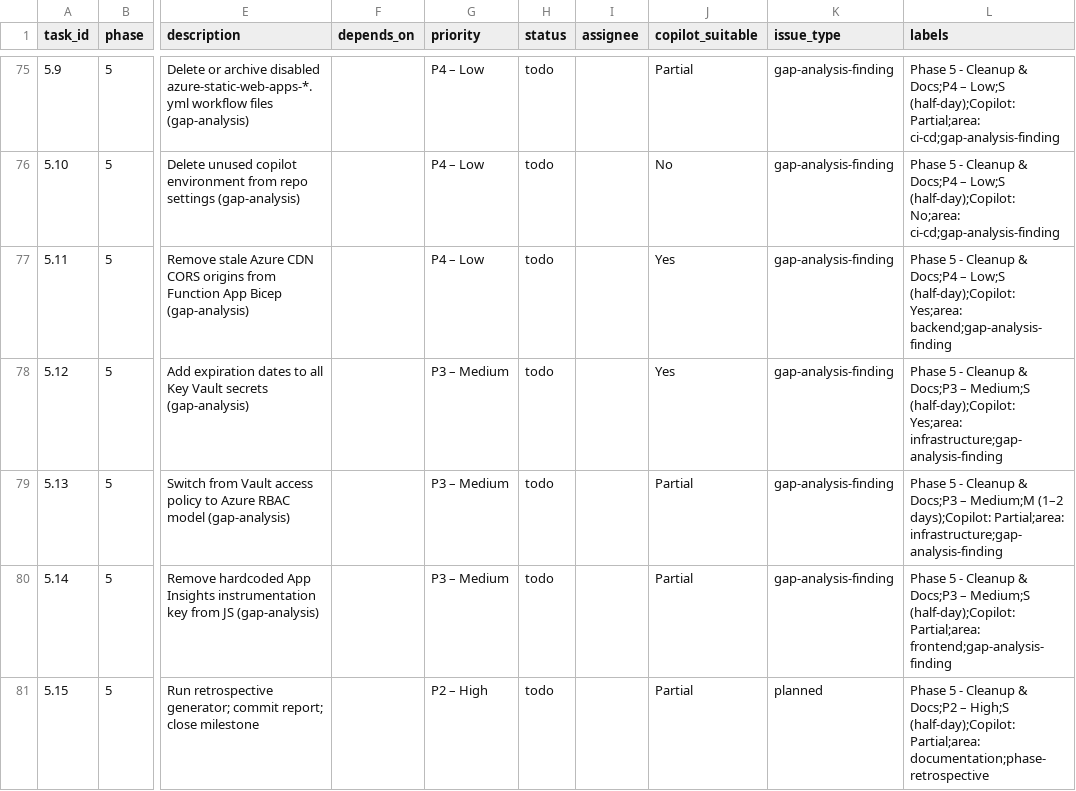
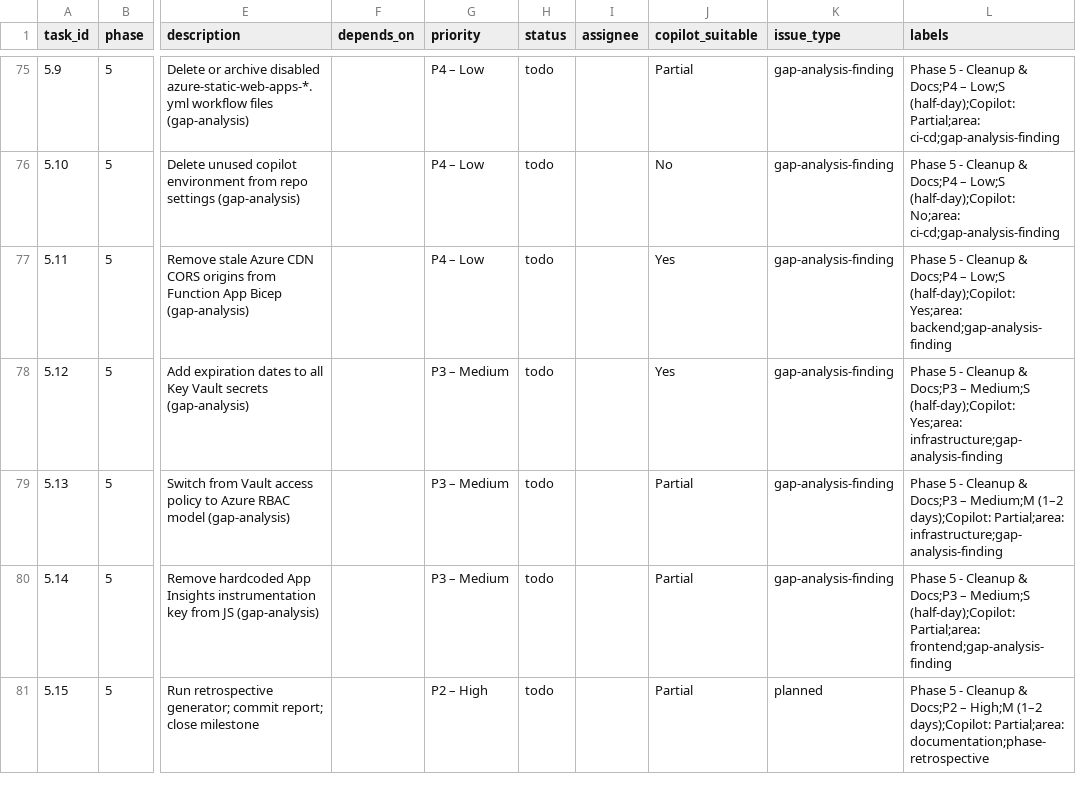
Before and after one commit to rmcveyhsawaknow/azure-resume-iac, a CSV file: artifacts/backlog.csv, drawn as a sheet; only a part is shown, gaps mark what is left out; the diff covers the shown part only; the diff names each change by its address in the sheet, - before the commit and + after, or states it on an @@ line.

```diff
--- a/artifacts/backlog.csv
+++ b/artifacts/backlog.csv
-L81 (labels): …Docs;P2 – High;S (half-day);Copilot: Partial;area: documentation;phase-retrospective
+L81 (labels): …Docs;P2 – High;M (1–2 days);Copilot: Partial;area: documentation;phase-retrospective
```
Also changed, not shown: 10 edited cells elsewhere in this file, 2 other files.
